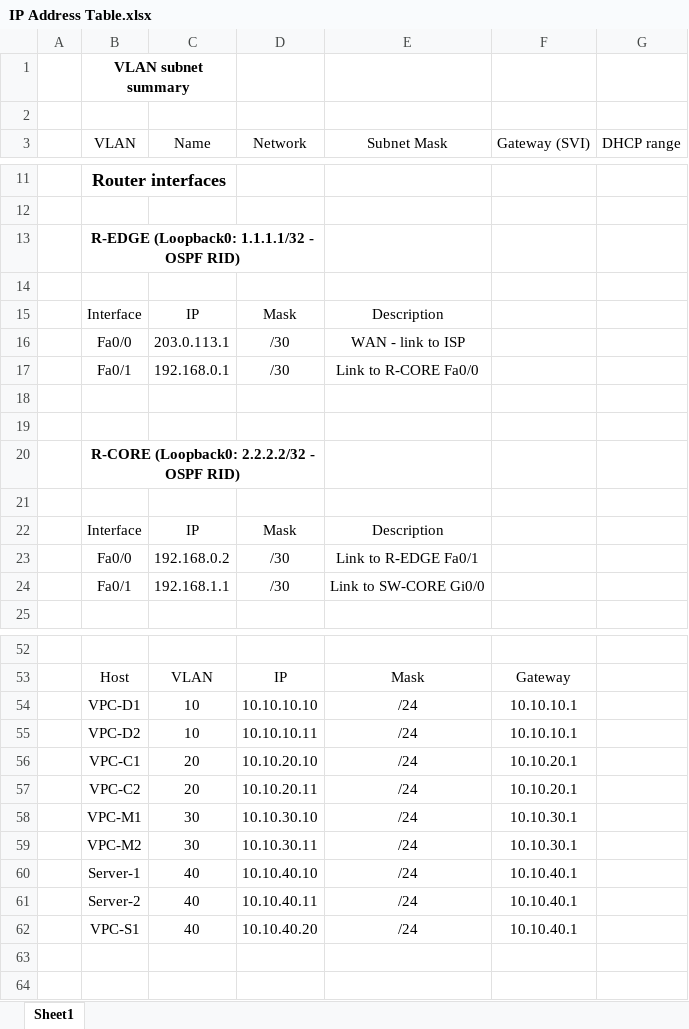
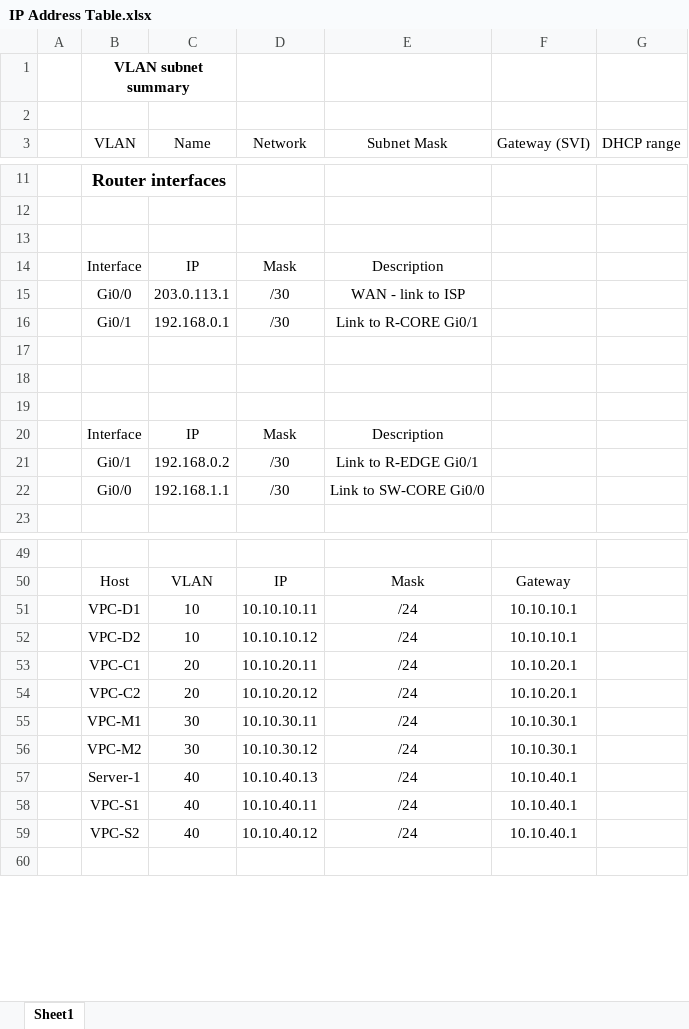
Before and after one commit to Kani722/Intelligent-Campus-Network-Automation, an Excel workbook: docs/IP Address Table.xlsx, sheet Sheet1, drawn as a sheet; only a part is shown, gaps mark what is left out; values as stored, in another font and other column widths than the file's, no borders; table styles not drawn; removed rows and columns are numbered as before the commit, all else as after; the diff covers the shown part only; the diff names each change by its address in the sheet, - before the commit and + after, or states it on an @@ line.

```diff
--- a/docs/IP Address Table.xlsx (sheet Sheet1)
+++ b/docs/IP Address Table.xlsx (sheet Sheet1)
-row 13:  | R-EDGE (Loopback0: 1.1.1.1/32 - OSPF RID)
-B15 (VLAN): Fa0/0
+B15 (VLAN): Gi0/0
-B16 (VLAN): Fa0/1
+B16 (VLAN): Gi0/1
-E16 (Subnet Mask): Link to R-CORE Fa0/0
+E16 (Subnet Mask): Link to R-CORE Gi0/1
-row 20:  | R-CORE (Loopback0: 2.2.2.2/32 - OSPF RID)
-B21 (VLAN): Fa0/0
+B21 (VLAN): Gi0/1
-E21 (Subnet Mask): Link to R-EDGE Fa0/1
+E21 (Subnet Mask): Link to R-EDGE Gi0/1
-B22 (VLAN): Fa0/1
+B22 (VLAN): Gi0/0
-D51 (Network): 10.10.10.10
+D51 (Network): 10.10.10.11
-D52 (Network): 10.10.10.11
+D52 (Network): 10.10.10.12
-D53 (Network): 10.10.20.10
+D53 (Network): 10.10.20.11
-D54 (Network): 10.10.20.11
+D54 (Network): 10.10.20.12
-D55 (Network): 10.10.30.10
+D55 (Network): 10.10.30.11
-D56 (Network): 10.10.30.11
+D56 (Network): 10.10.30.12
-D57 (Network): 10.10.40.10
+D57 (Network): 10.10.40.13
-B58 (VLAN): Server-2
+B58 (VLAN): VPC-S1
-B59 (VLAN): VPC-S1
+B59 (VLAN): VPC-S2
-D59 (Network): 10.10.40.20
+D59 (Network): 10.10.40.12
-row 63: (empty)
```
Also changed, not shown: 1 removed row and 9 edited cells elsewhere in this sheet, 23 other files.
